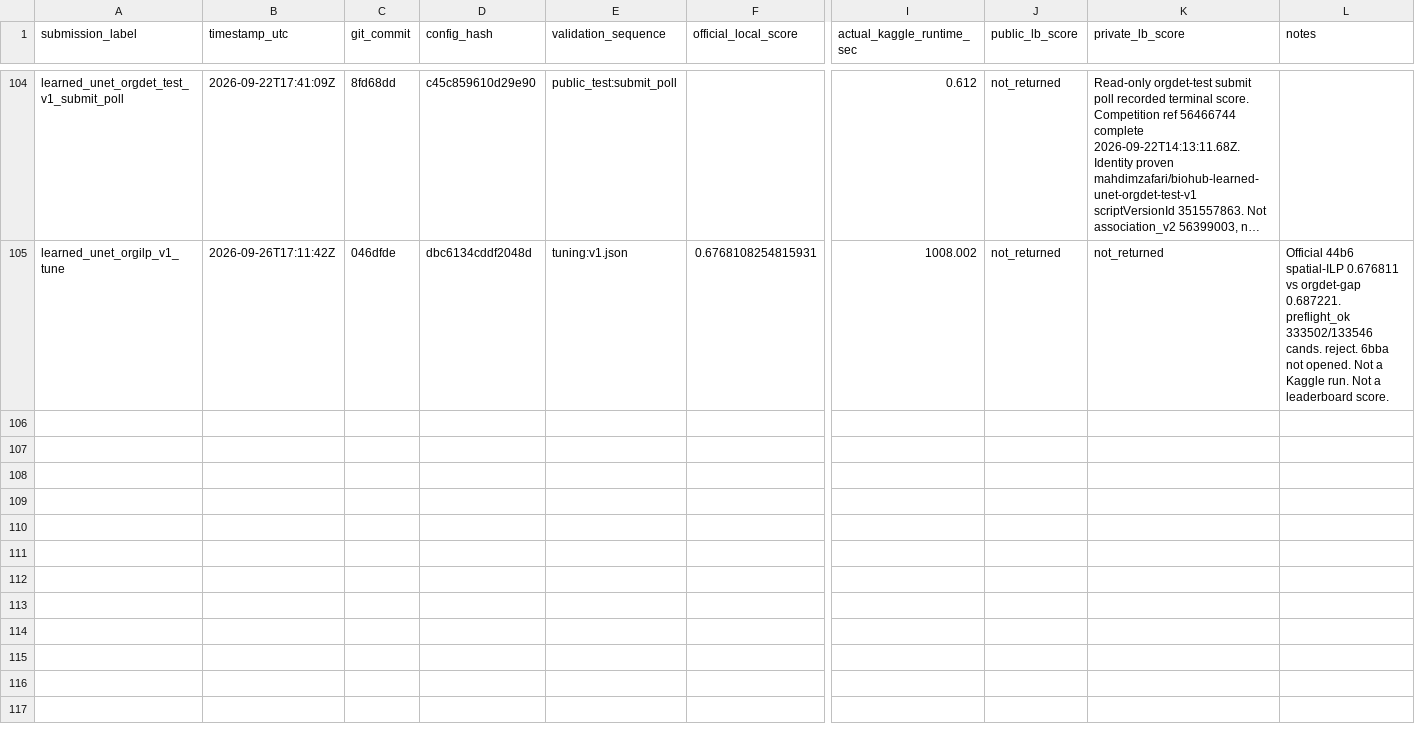
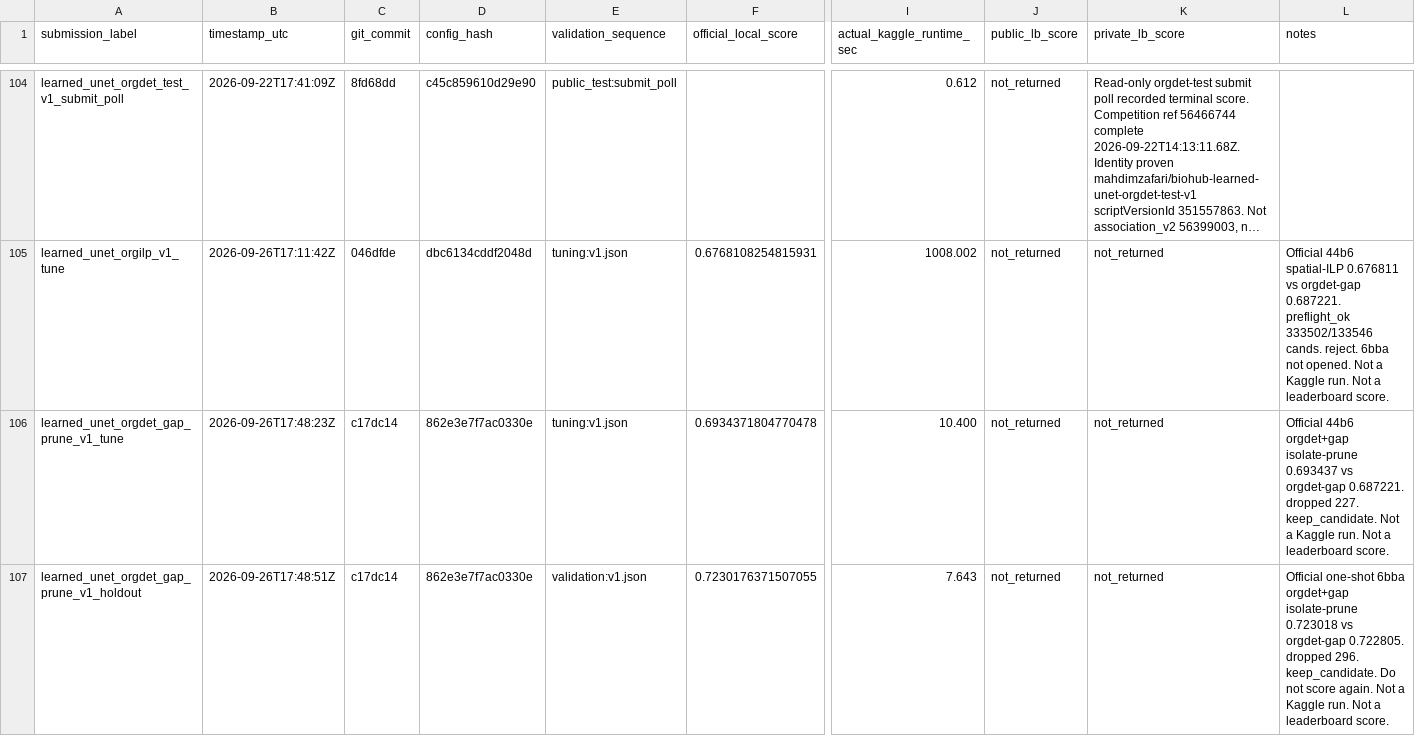
Before and after one commit to mehdizafari1995/Biohub_Cell_Tracking, a CSV file: Biohub_Cell_Tracking/reports/submission_ledger.csv, drawn as a sheet; only a part is shown, gaps mark what is left out; long unchanged cells end in …; rows hold the shown columns only; the diff names each change by its address in the sheet, - before the commit and + after, or states it on an @@ line.

```diff
--- a/Biohub_Cell_Tracking/reports/submission_ledger.csv
+++ b/Biohub_Cell_Tracking/reports/submission_ledger.csv
+row 106: learned_unet_orgdet_gap_prune_v1_tune | 2026-09-26T17:48:23Z | c17dc14 | 862e3e7f7ac0330e | tuning:v1.json | 0.6934371804770478 | 10.400 | not_returned | not_returned | Official 44b6 orgdet+gap isolate-prune 0.693437 vs orgdet-gap 0.687221. dropped 227. keep_candidate. Not a Kaggle run. Not a leaderboard score.
+row 107: learned_unet_orgdet_gap_prune_v1_holdout | 2026-09-26T17:48:51Z | c17dc14 | 862e3e7f7ac0330e | validation:v1.json | 0.7230176371507055 | 7.643 | not_returned | not_returned | Official one-shot 6bba orgdet+gap isolate-prune 0.723018 vs orgdet-gap 0.722805. dropped 296. keep_candidate. Do not score again. Not a Kaggle run. Not a leaderboard score.
```
Also changed, not shown: Biohub_Cell_Tracking/experiments/registry.csv, 12 other files.
